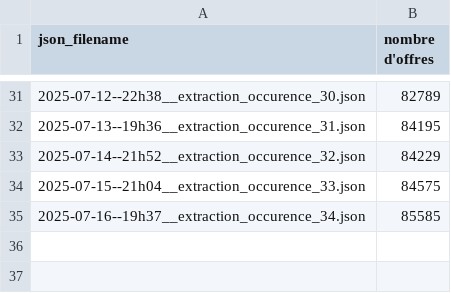
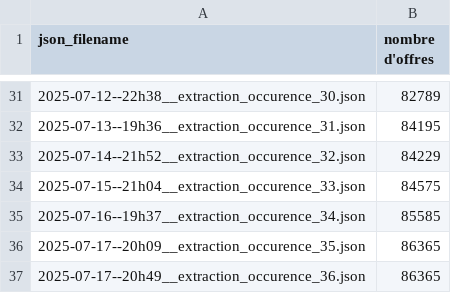
Before and after one commit to vimchun/Job-Market-in-France, a CSV file: airflow/data/outputs/offres/1--generated_json_file/_json_files_history.csv, drawn as a sheet; only a part is shown, gaps mark what is left out; the diff names each change by its address in the sheet, - before the commit and + after, or states it on an @@ line.

```diff
--- a/airflow/data/outputs/offres/1--generated_json_file/_json_files_history.csv
+++ b/airflow/data/outputs/offres/1--generated_json_file/_json_files_history.csv
+row 36: 2025-07-17--20h09__extraction_occurence_35.json | 86365
+row 37: 2025-07-17--20h49__extraction_occurence_36.json | 86365
```
Also changed, not shown: 3 other files.
